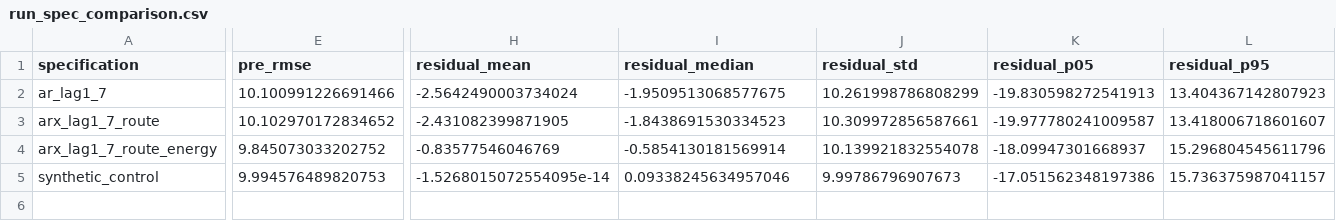
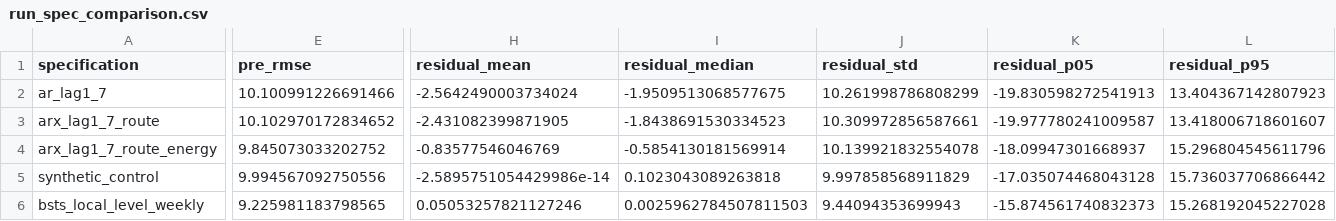
Before and after one commit to avetisyvn-shdgr/Hormuz-thesis, a CSV file: data/processed/run_spec_comparison.csv, drawn as a sheet; only a part is shown, gaps mark what is left out; rows hold the shown columns only; the diff covers the shown part only; the diff names each change by its address in the sheet, - before the commit and + after, or states it on an @@ line.

```diff
--- a/data/processed/run_spec_comparison.csv
+++ b/data/processed/run_spec_comparison.csv
-E5 (pre_rmse): 9.994576489820753
+E5 (pre_rmse): 9.994567092750556
-H5 (residual_mean): -1.5268015072554095e-14
+H5 (residual_mean): -2.5895751054429986e-14
-I5 (residual_median): 0.09338245634957046
+I5 (residual_median): 0.1023043089263818
-J5 (residual_std): 9.99786796907673
+J5 (residual_std): 9.997858568911829
-K5 (residual_p05): -17.051562348197386
+K5 (residual_p05): -17.035074468043128
-L5 (residual_p95): 15.736375987041157
+L5 (residual_p95): 15.736037706866442
+row 6: bsts_local_level_weekly | 9.225981183798565 | 0.05053257821127246 | 0.0025962784507811503 | 9.44094353699943 | -15.874561740832373 | 15.268192045227028
```
Also changed, not shown: 8 edited cells elsewhere in this file, data/processed/synthetic_control_summary.csv, data/processed/synthetic_control_weights.csv, 37 other files.
